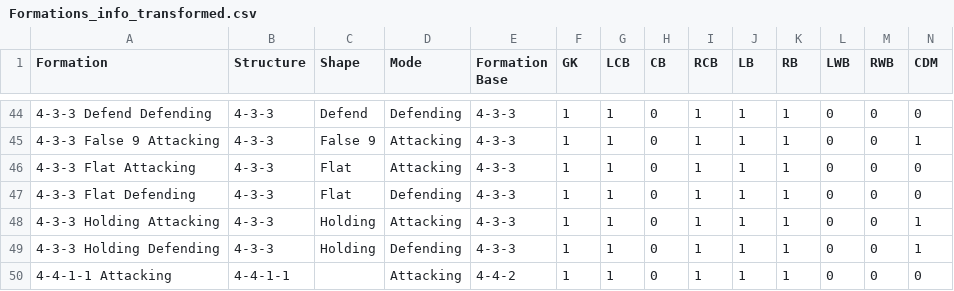
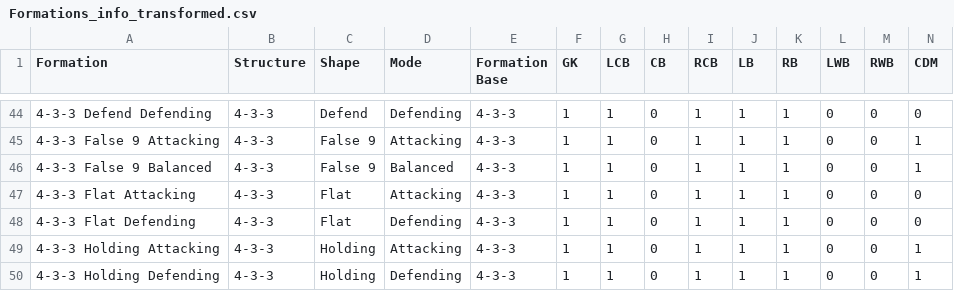
Before and after one commit to sandalisingh/SheInnovates, a CSV file: Data/Formations_info_transformed.csv, drawn as a sheet; only a part is shown, gaps mark what is left out; the shorter side is filled out with more unchanged rows; rows hold the shown columns only; the diff names each change by its address in the sheet, - before the commit and + after, or states it on an @@ line.

```diff
--- a/Data/Formations_info_transformed.csv
+++ b/Data/Formations_info_transformed.csv
+row 46: 4-3-3 False 9 Balanced | 4-3-3 | False 9 | Balanced | 4-3-3 | 1 | 1 | 0 | 1 | 1 | 1 | 0 | 0 | 1
```
Also changed, not shown: 7 other files.
